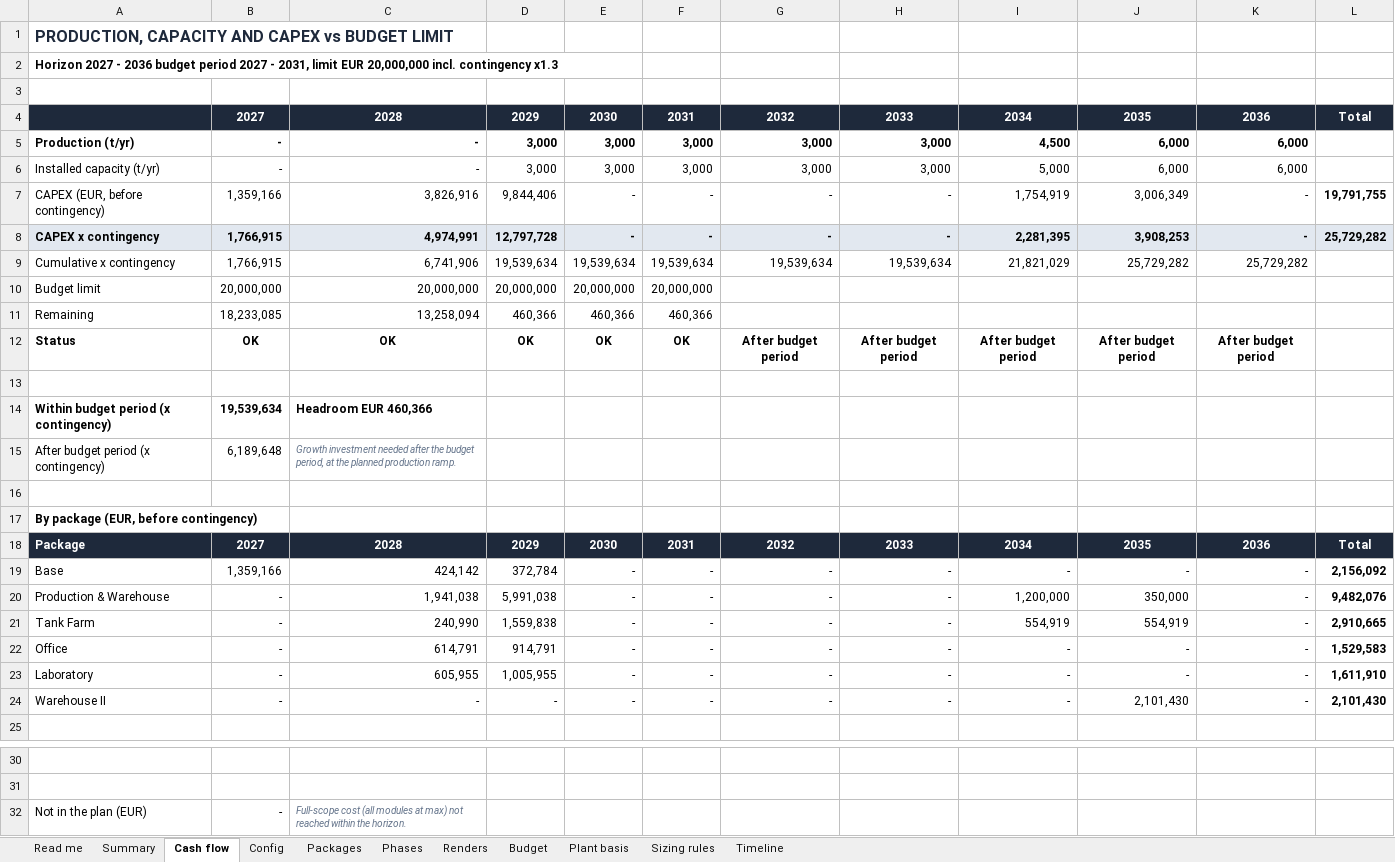
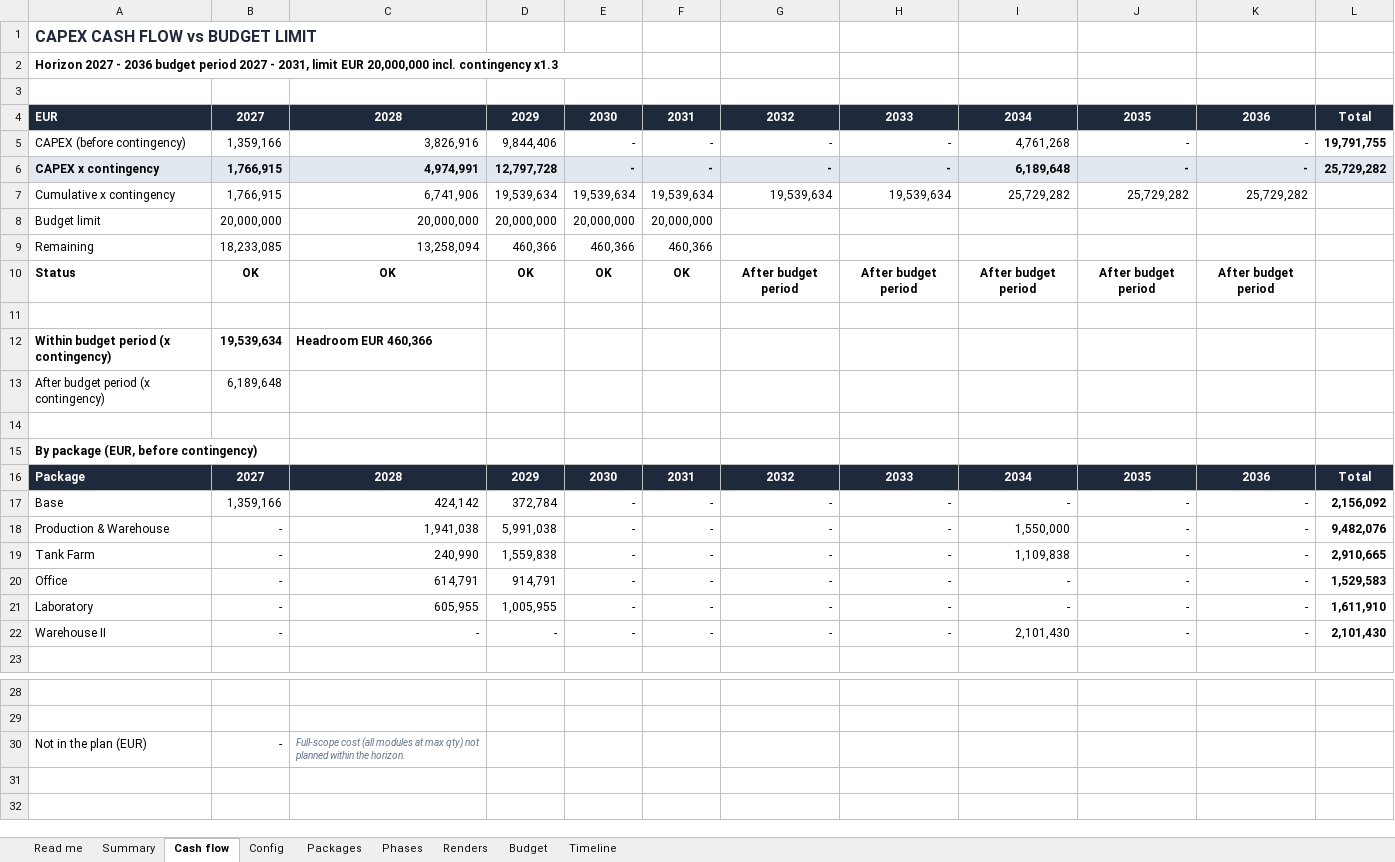
Before and after one commit to PatrykCa/FGL, an Excel workbook: capex_chiba/budget.xlsx, sheet Cash flow, drawn as a sheet; only a part is shown, gaps mark what is left out; values as stored, in another font and other column widths than the file's, no borders; charts and pictures and conditional formats not drawn; removed rows and columns are numbered as before the commit, all else as after; the diff names each change by its address in the sheet, - before the commit and + after, or states it on an @@ line.

```diff
--- a/capex_chiba/budget.xlsx (sheet Cash flow)
+++ b/capex_chiba/budget.xlsx (sheet Cash flow)
-sheet tab: Plant basis
-sheet tab: Sizing rules
-A1: PRODUCTION, CAPACITY AND CAPEX vs BUDGET LIMIT
+A1: CAPEX CASH FLOW vs BUDGET LIMIT
-A4: (empty)
+A4: EUR
-row 5: Production (t/yr) | - | - | 3,000 | 3,000 | 3,000 | 3,000 | 3,000 | 4,500 | 6,000 | 6,000
-row 6: Installed capacity (t/yr) | - | - | 3,000 | 3,000 | 3,000 | 3,000 | 3,000 | 5,000 | 6,000 | 6,000
-A5: CAPEX (EUR, before contingency)
+A5: CAPEX (before contingency)
-I5: 1,754,919
+I5: 4,761,268
-J5: 3,006,349
+J5: -
-I6: 2,281,395
+I6: 6,189,648
-J6: 3,908,253
+J6: -
-I7: 21,821,029
+I7: 25,729,282
-C13: Growth investment needed after the budget period, at the planned production ramp.
+C13: (empty)
-I18: 1,200,000
+I18: 1,550,000
-J18: 350,000
+J18: -
-I19: 554,919
+I19: 1,109,838
-J19: 554,919
+J19: -
-I22: -
+I22: 2,101,430
-J22: 2,101,430
+J22: -
-C30: …modules at max) not reached within the…
+C30: …modules at max qty) not planned within the…
```
Also changed, not shown: sheet Timeline, sheet Budget, sheet Read me, sheet Config, formulas that keep their value, charts or pictures, 2 other files.
